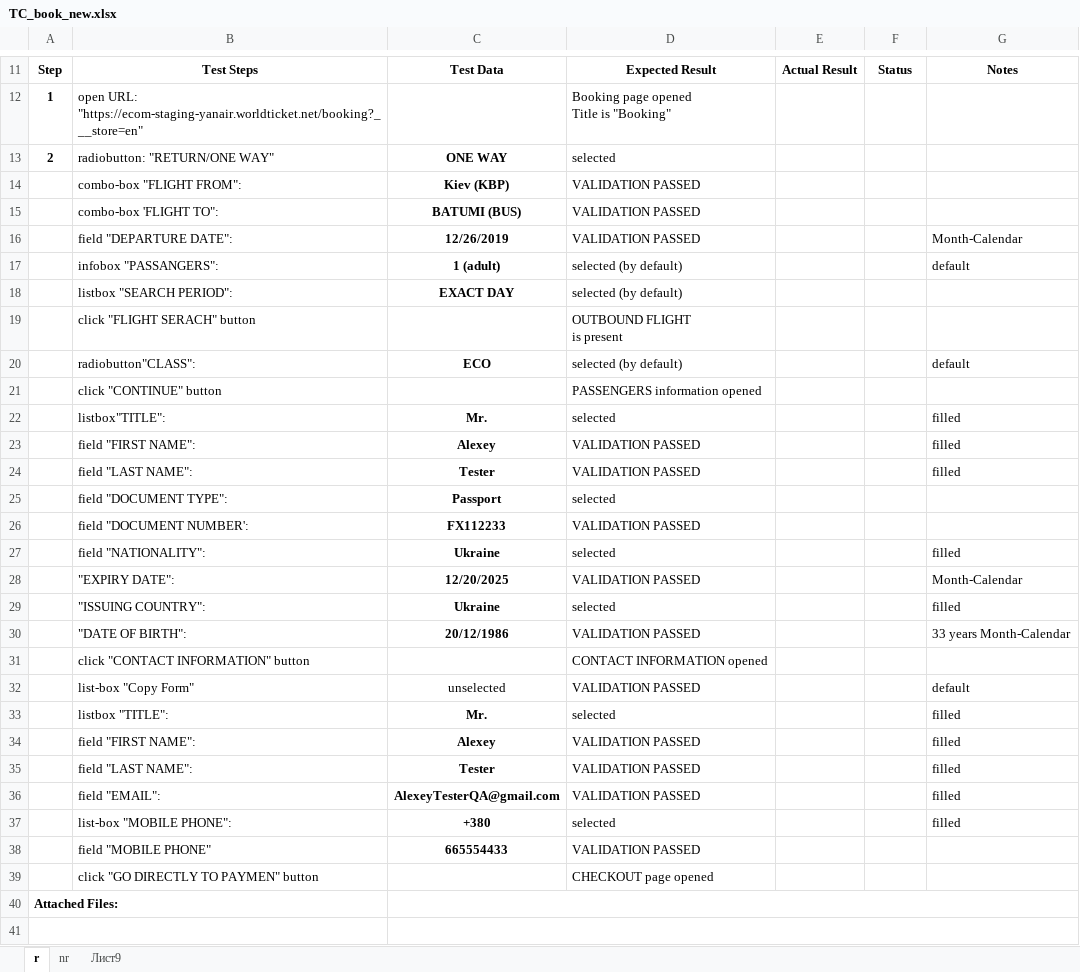
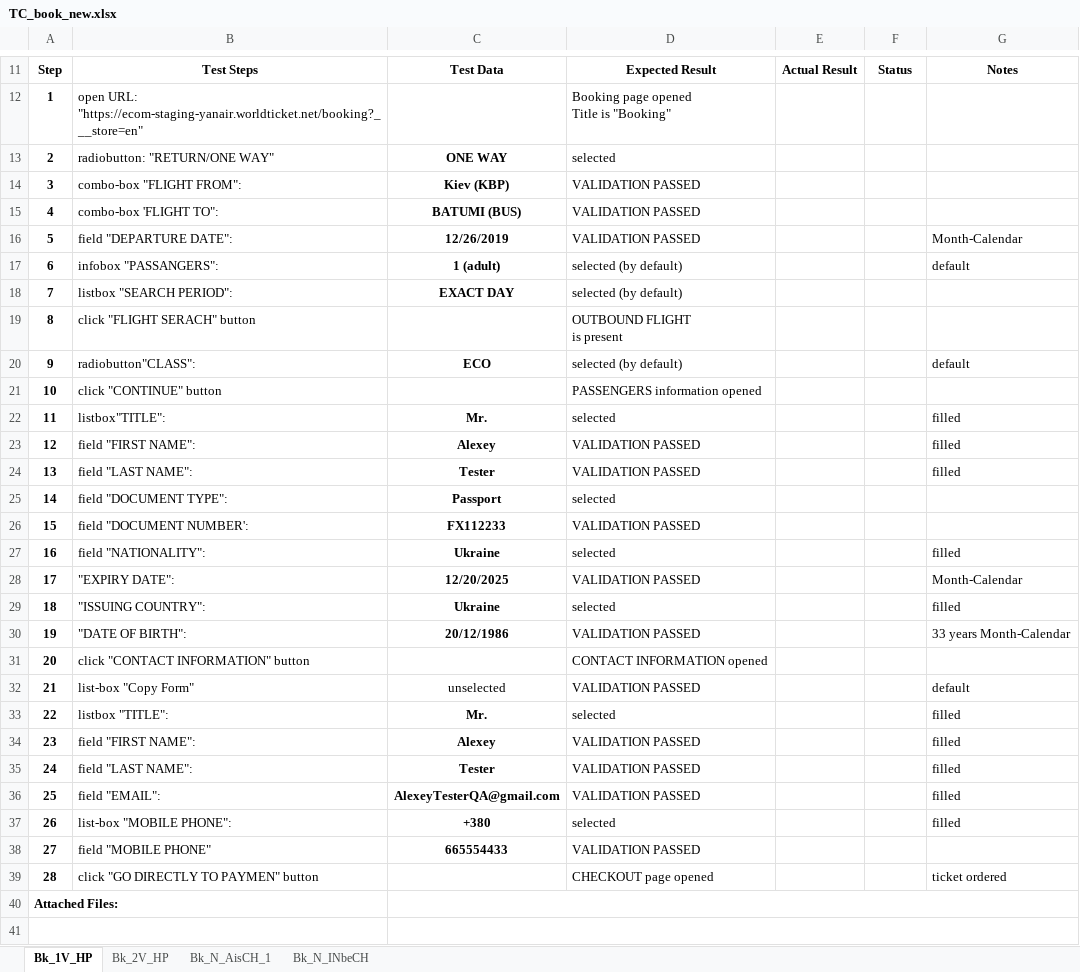
Before and after one commit to ambu550/Booking_Project, an Excel workbook: _3/TC/TC_book_new.xlsx, sheet Bk_1V_HP, drawn as a sheet; only a part is shown, gaps mark what is left out; values as stored, in another font and other column widths than the file's, no borders; conditional formats not drawn; the diff covers the shown part only; the diff names each change by its address in the sheet, - before the commit and + after, or states it on an @@ line.

```diff
--- a/_3/TC/TC_book_new.xlsx (sheet Bk_1V_HP)
+++ b/_3/TC/TC_book_new.xlsx (sheet Bk_1V_HP)
-sheet tab: r
+sheet tab: Bk_1V_HP
-sheet tab: nr
+sheet tab: Bk_2V_HP
-sheet tab: Лист9
+sheet tab: Bk_N_AisCH_1
+sheet tab: Bk_N_INbeCH
-A14: (empty)
+A14: 3
-A15: (empty)
+A15: 4
-A16: (empty)
+A16: 5
-A17: (empty)
+A17: 6
-A18: (empty)
+A18: 7
-A19: (empty)
+A19: 8
-A20: (empty)
+A20: 9
-A21: (empty)
+A21: 10
-A22: (empty)
+A22: 11
-A23: (empty)
+A23: 12
-A24: (empty)
+A24: 13
-A25: (empty)
+A25: 14
-A26: (empty)
+A26: 15
-A27: (empty)
+A27: 16
-A28: (empty)
+A28: 17
-A29: (empty)
+A29: 18
-A30: (empty)
+A30: 19
-A31: (empty)
+A31: 20
-A32: (empty)
+A32: 21
-A33: (empty)
+A33: 22
-A34: (empty)
+A34: 23
-A35: (empty)
+A35: 24
-A36: (empty)
+A36: 25
-A37: (empty)
+A37: 26
-A38: (empty)
+A38: 27
-A39: (empty)
+A39: 28
-G39: (empty)
+G39: ticket ordered
```
Also changed, not shown: 1 added row and 3 edited cells elsewhere in this sheet, sheet Bk_2V_HP, _1/Чек листы Авторизация.xlsx, _3/ChL_Покупка_Билета_демо.xlsx, 4 other files.
